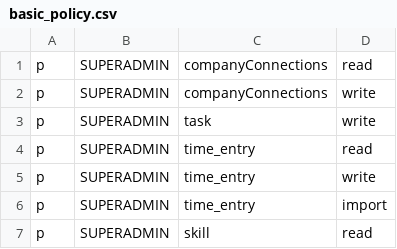
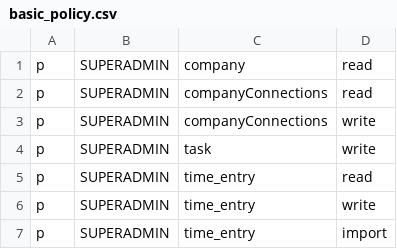
Before and after one commit to claranet-it/it-portfolio-manager-backend, a CSV file: basic_policy.csv, drawn as a sheet; only a part is shown; the shorter side is filled out with more unchanged rows; the diff names each change by its address in the sheet, - before the commit and + after, or states it on an @@ line.

Commit message:
GET /company

```diff
--- a/basic_policy.csv
+++ b/basic_policy.csv
+row 1: p | SUPERADMIN | company | read
```
Also changed, not shown: 3 other files.
